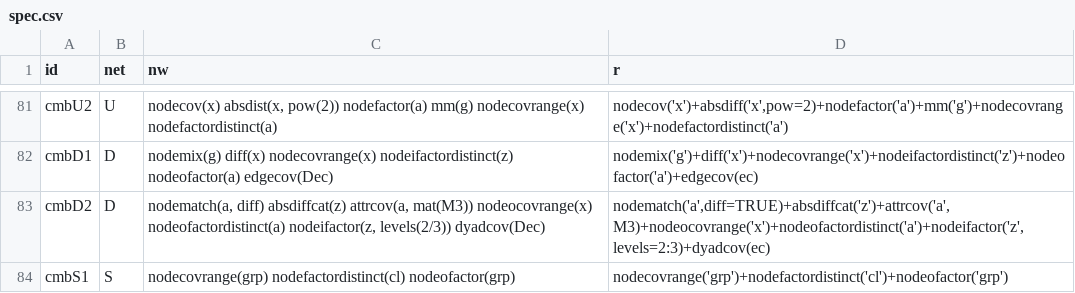
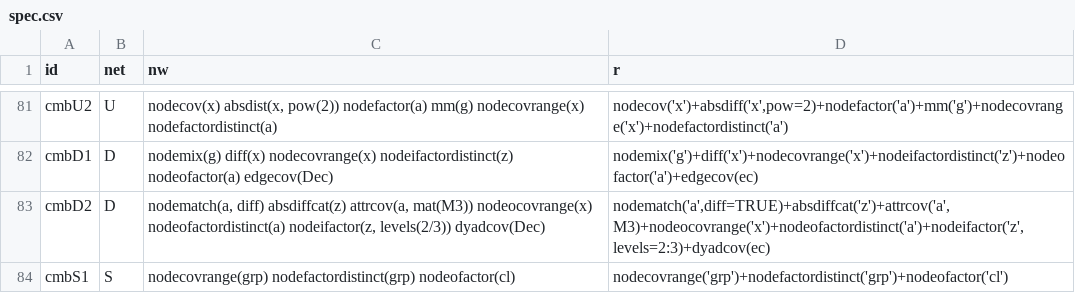
Before and after one commit to thomas-u-grund/nwcommands, a CSV file: dev/covterms/data/spec.csv, drawn as a sheet; only a part is shown, gaps mark what is left out.

```diff
--- a/dev/covterms/data/spec.csv
+++ b/dev/covterms/data/spec.csv
@@ -83,2 +83,2 @@ cmbD1,D,"nodemix(g) diff(x) nodecovrange(x) nodeifactordistinct(z) nodeofactor(a
 cmbD2,D,"nodematch(a, diff) absdiffcat(z) attrcov(a, mat(M3)) nodeocovrange(x) nodeofactordistinct(a) nodeifactor(z, levels(2/3)) dyadcov(Dec)","nodematch('a',diff=TRUE)+absdiffcat('z')+attrcov('a',M3)+nodeocovrange('x')+nodeofactordistinct('a')+nodeifactor('z',levels=2:3)+dyadcov(ec)"
-cmbS1,S,"nodecovrange(grp) nodefactordistinct(cl) nodeofactor(grp)","nodecovrange('grp')+nodefactordistinct('cl')+nodeofactor('grp')"
+cmbS1,S,"nodecovrange(grp) nodefactordistinct(grp) nodeofactor(cl)","nodecovrange('grp')+nodefactordistinct('grp')+nodeofactor('cl')"
```
Also changed, not shown: dev/covterms/data/ref.csv.
